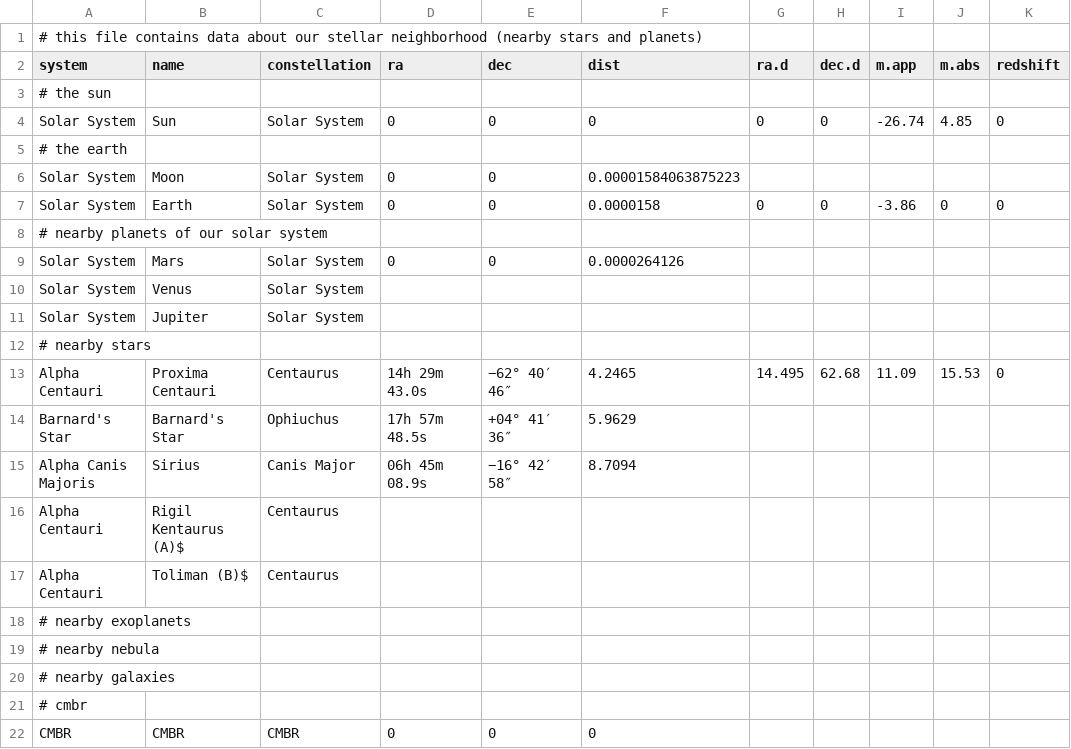
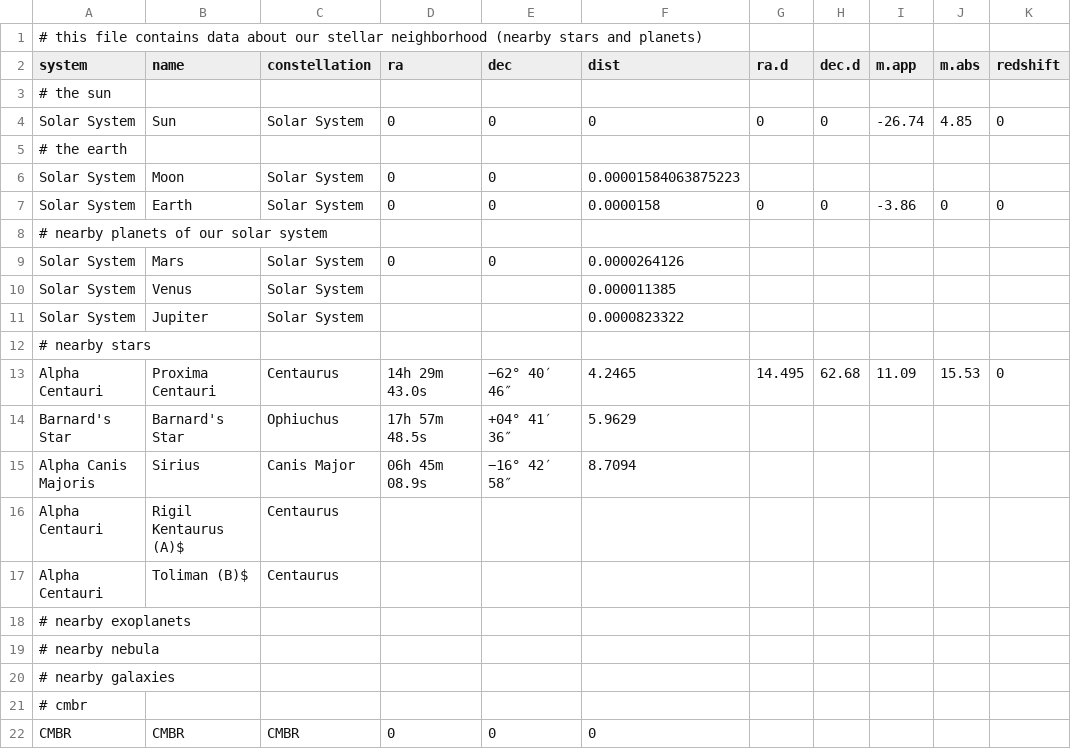
Before and after one commit to jwd83/pyjamatime64, a CSV file: assets/data/stellar-neighborhood.csv, drawn as a sheet; only a part is shown; the diff names each change by its address in the sheet, - before the commit and + after, or states it on an @@ line.

Commit message:
stellar neighborhood updates

```diff
--- a/assets/data/stellar-neighborhood.csv
+++ b/assets/data/stellar-neighborhood.csv
-F10 (dist): (empty)
+F10 (dist): 0.000011385
-F11 (dist): (empty)
+F11 (dist): 0.0000823322
```
